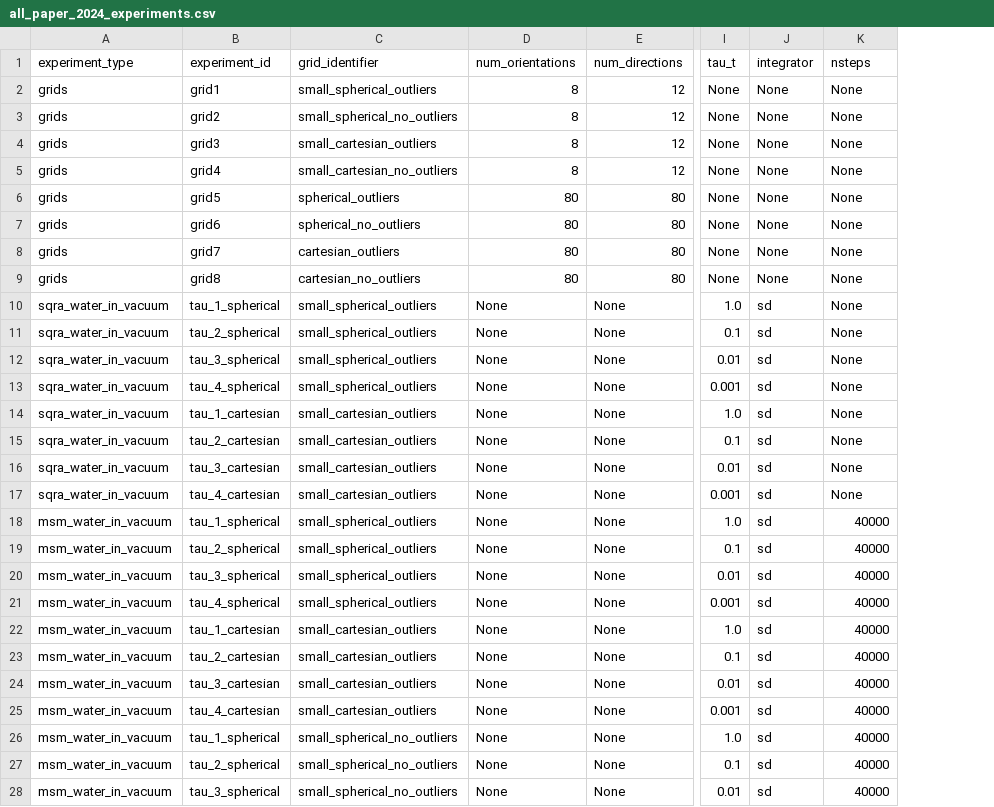
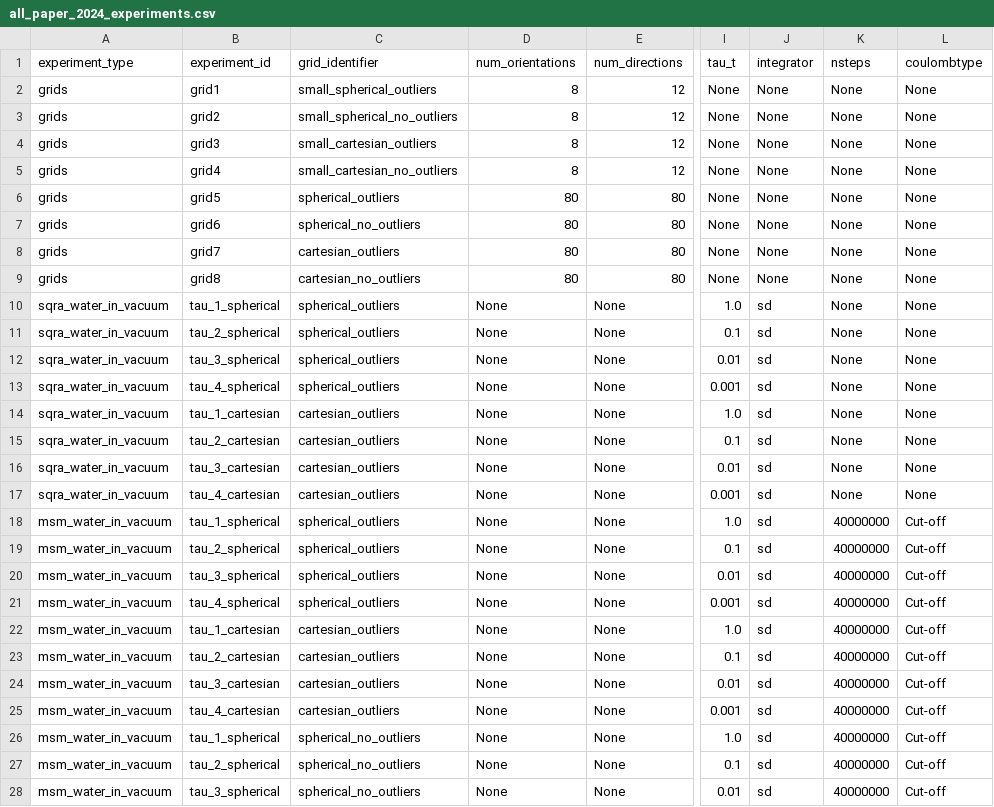
Before and after one commit to bkellerlab/molecularRotationalGrids, a CSV file: workflow/all_paper_2024_experiments.csv, drawn as a sheet; only a part is shown, gaps mark what is left out; the diff covers the shown part only; the diff names each change by its address in the sheet, - before the commit and + after, or states it on an @@ line.

```diff
--- a/workflow/all_paper_2024_experiments.csv
+++ b/workflow/all_paper_2024_experiments.csv
+column L (coulombtype), rows 2-28: None | None | None | None | None | None | None | None | None | None | None | None | None | None | None | None | Cut-off | Cut-off | Cut-off | Cut-off | Cut-off | Cut-off | Cut-off | Cut-off | Cut-off | Cut-off | Cut-off
-C10:C13 (grid_identifier): small_spherical_outliers
+C10:C13 (grid_identifier): spherical_outliers
-C14:C17 (grid_identifier): small_cartesian_outliers
+C14:C17 (grid_identifier): cartesian_outliers
-C18:C21 (grid_identifier): small_spherical_outliers
+C18:C21 (grid_identifier): spherical_outliers
-K18:K28 (nsteps): 40000
+K18:K28 (nsteps): 40000000
-C22:C25 (grid_identifier): small_cartesian_outliers
+C22:C25 (grid_identifier): cartesian_outliers
-C26:C28 (grid_identifier): small_spherical_no_outliers
+C26:C28 (grid_identifier): spherical_no_outliers
```
Also changed, not shown: 42 edited cells elsewhere in this file, 26 other files.
